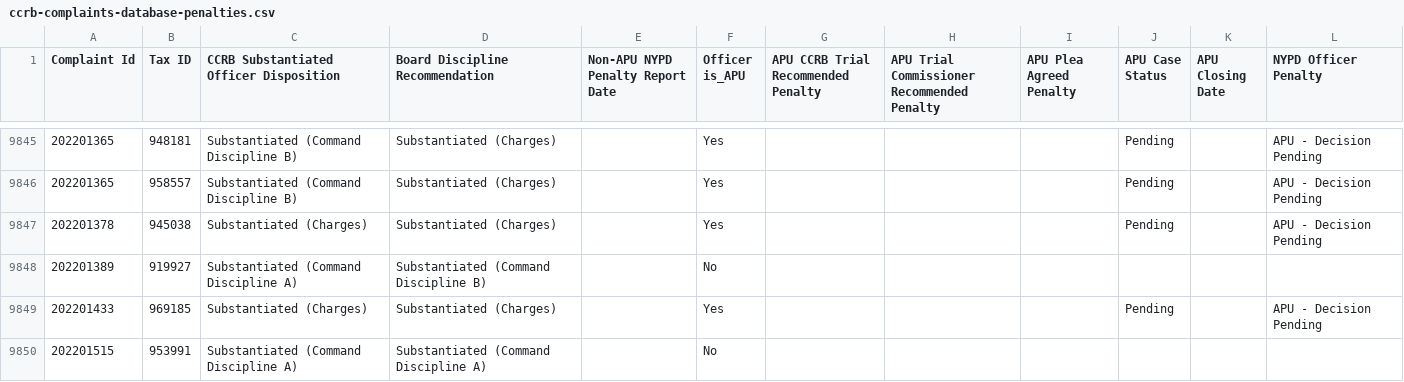
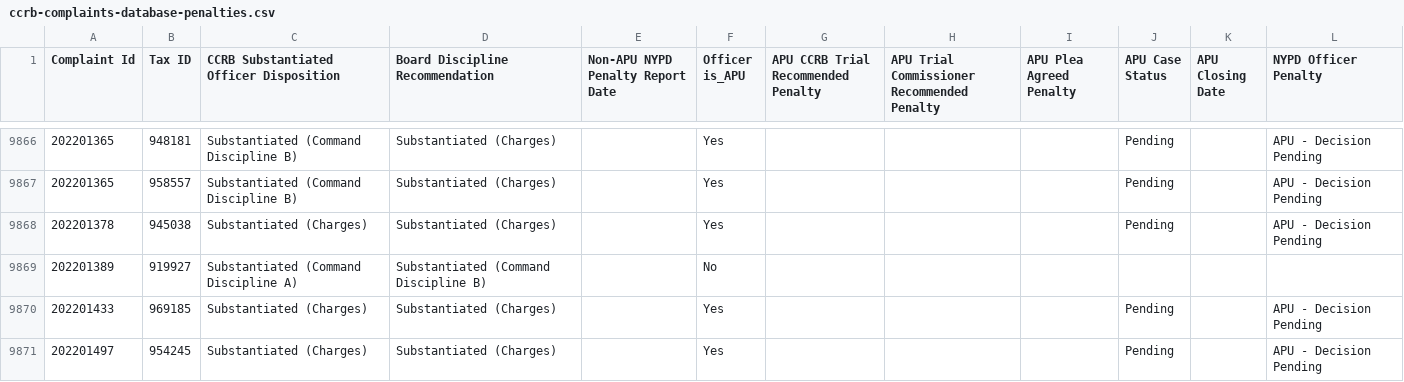
Before and after one commit to ryanwatkins/ccrb-complaints-database, a CSV file: ccrb-complaints-database-penalties.csv, drawn as a sheet; only a part is shown, gaps mark what is left out; the shorter side is filled out with more unchanged rows; the diff covers the shown part only; the diff names each change by its address in the sheet, - before the commit and + after, or states it on an @@ line.

```diff
--- a/ccrb-complaints-database-penalties.csv
+++ b/ccrb-complaints-database-penalties.csv
+row 9871: 202201497 | 954245 | Substantiated (Charges) | Substantiated (Charges) |  | Yes |  |  |  | Pending |  | APU - Decision Pending
```
Also changed, not shown: 22 added rows and 13 edited cells elsewhere in this file.
